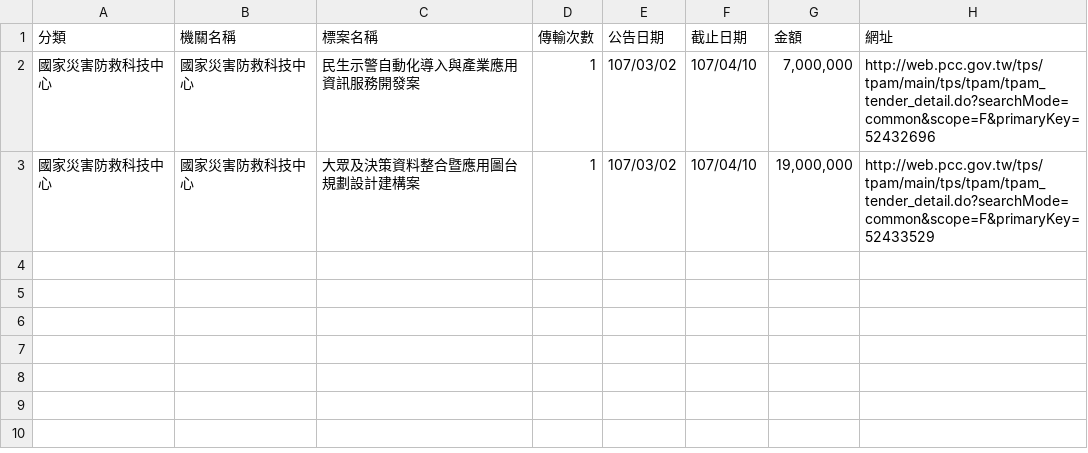
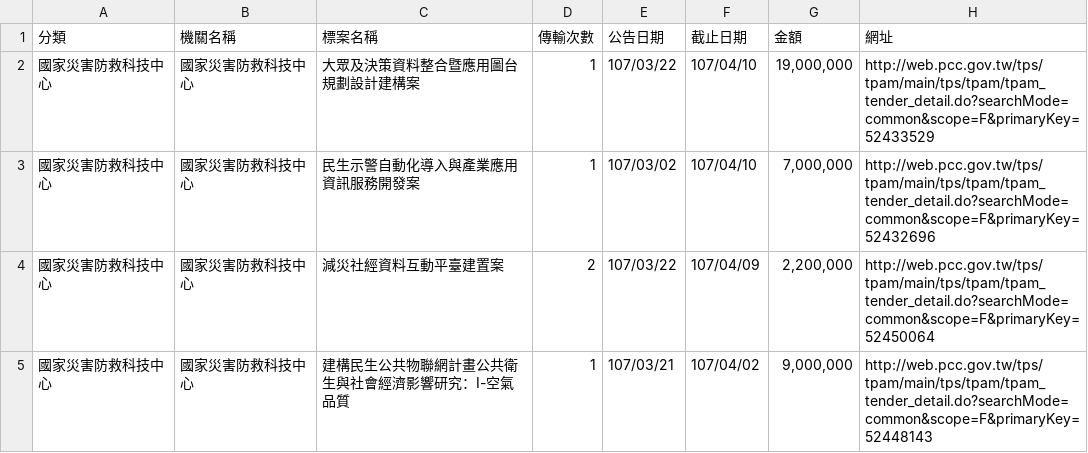
Before and after one commit to AllenShih/web_test, a CSV file: OrgName.csv, drawn as a sheet.

```diff
--- a/OrgName.csv
+++ b/OrgName.csv
@@ -1,2 +1,14 @@
 分類,機關名稱,標案名稱,傳輸次數,公告日期,截止日期,金額,網址
+國家災害防救科技中心,國家災害防救科技中心,大眾及決策資料整合暨應用圖台規劃設計建構案,1,107/03/22,107/04/10,"
+													
+													
+													
+														
+														
+														19,000,000
+																											
+														
+													
+																									
+												",http://web.pcc.gov.tw/tps/tpam/main/tps/tpam/tpam_tender_detail.do?searchMode=common&scope=F&primaryKey=52433529
 國家災害防救科技中心,國家災害防救科技中心,民生示警自動化導入與產業應用資訊服務開發案,1,107/03/02,107/04/10,"
@@ -13,13 +25,25 @@
 												",http://web.pcc.gov.tw/tps/tpam/main/tps/tpam/tpam_tender_detail.do?searchMode=common&scope=F&primaryKey=52432696
-國家災害防救科技中心,國家災害防救科技中心,大眾及決策資料整合暨應用圖台規劃設計建構案,1,107/03/02,107/04/10,"
-													
-													
-													
-														
-														
-														19,000,000
-																											
-														
-													
-																									
-												",http://web.pcc.gov.tw/tps/tpam/main/tps/tpam/tpam_tender_detail.do?searchMode=common&scope=F&primaryKey=52433529
+國家災害防救科技中心,國家災害防救科技中心,減災社經資料互動平臺建置案,2,107/03/22,107/04/09,"
+													
+													
+													
+														
+														
+														2,200,000
+																											
+														
+													
+																									
+												",http://web.pcc.gov.tw/tps/tpam/main/tps/tpam/tpam_tender_detail.do?searchMode=common&scope=F&primaryKey=52450064
+國家災害防救科技中心,國家災害防救科技中心,建構民生公共物聯網計畫公共衛生與社會經濟影響研究：I-空氣品質,1,107/03/21,107/04/02,"
+													
+													
+													
+														
+														
+														9,000,000
+																											
+														
+													
+																									
+												",http://web.pcc.gov.tw/tps/tpam/main/tps/tpam/tpam_tender_detail.do?searchMode=common&scope=F&primaryKey=52448143
```
Also changed, not shown: 1 other file.
